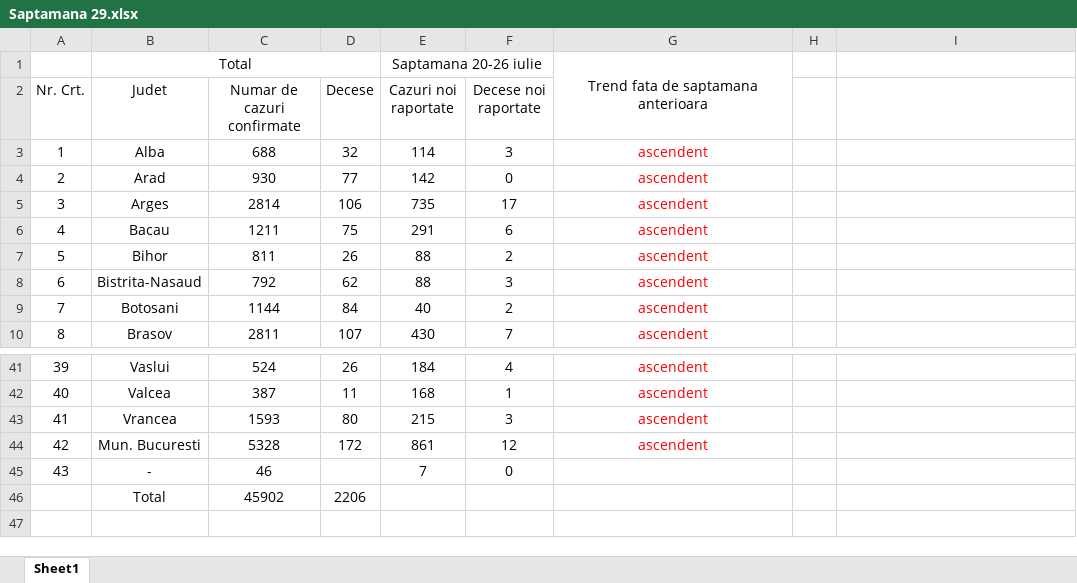
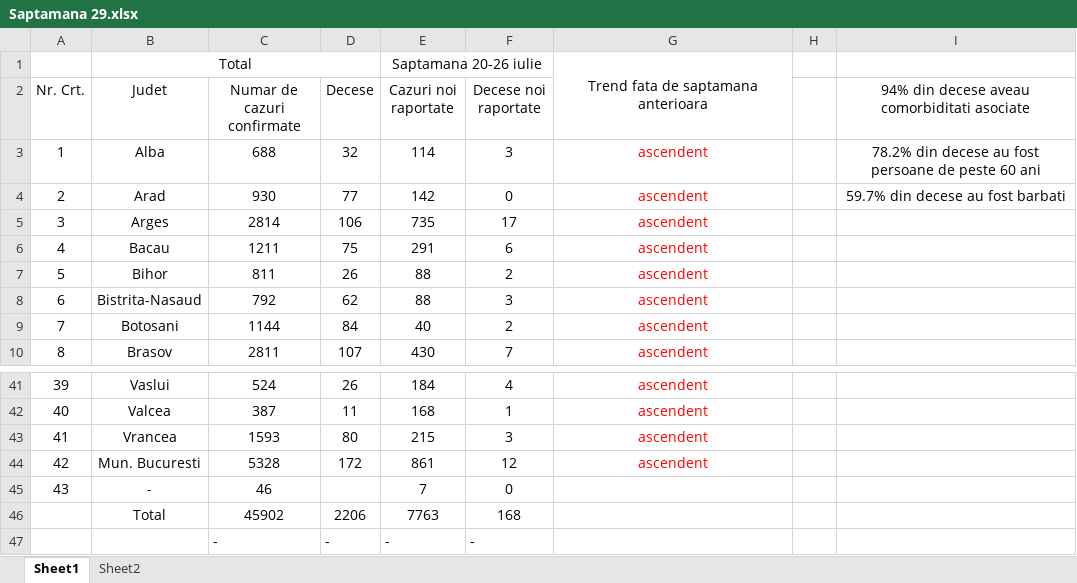
Before and after one commit to nor24o/Practica_covid19_UTCN, an Excel workbook: Database/Cornestean/Saptamana 29.xlsx, sheet Sheet1, drawn as a sheet; only a part is shown, gaps mark what is left out; values as stored, in another font and other column widths than the file's, no borders; the diff names each change by its address in the sheet, - before the commit and + after, or states it on an @@ line.

```diff
--- a/Database/Cornestean/Saptamana 29.xlsx (sheet Sheet1)
+++ b/Database/Cornestean/Saptamana 29.xlsx (sheet Sheet1)
+sheet tab: Sheet2
-I2: (empty)
+I2: 94% din decese aveau comorbiditati asociate
-I3: (empty)
+I3: 78.2% din decese au fost persoane de peste 60 ani
-I4: (empty)
+I4: 59.7% din decese au fost barbati
-E46 (Cazuri noi raportate): (empty)
+E46 (Cazuri noi raportate): 7763
-F46 (Decese noi raportate): (empty)
+F46 (Decese noi raportate): 168
+row 47:  |  | - | - | - | -
```
Also changed, not shown: Database/Cornestean/Saptamana 27.xlsx, Database/Cornestean/Saptamana 28.xlsx, 1 other file.
